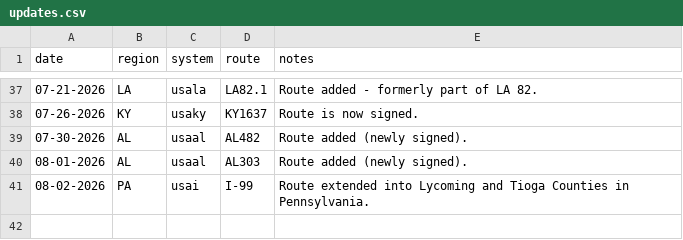
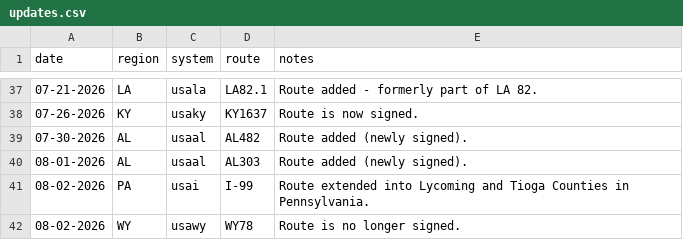
Before and after one commit to Highway-Photo-Project/PhotoData, a CSV file: updates.csv, drawn as a sheet; only a part is shown, gaps mark what is left out.

Commit message:
Add entry for route WY78 no longer signed

```diff
--- a/updates.csv
+++ b/updates.csv
@@ -41 +41,2 @@ date;region;system;route;notes
 08-02-2026;PA;usai;I-99;Route extended into Lycoming and Tioga Counties in Pennsylvania.
+08-02-2026;WY;usawy;WY78;Route is no longer signed.
```
